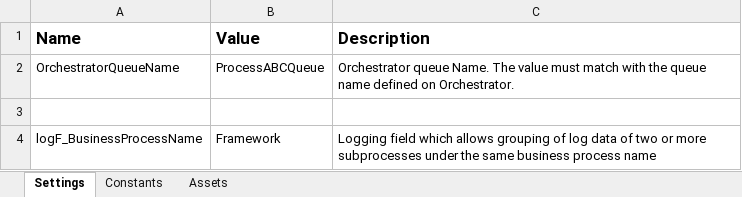
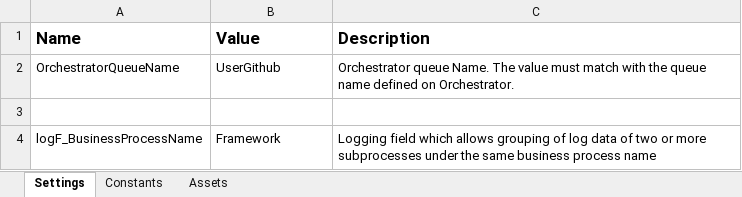
Before and after one commit to Revature-Capstone-1362/track-commit-history, an Excel workbook: CommitTrackerPerformer/Data/Config.xlsx, sheet Settings, drawn as a sheet; values as stored, in another font and other column widths than the file's, no borders; the diff names each change by its address in the sheet, - before the commit and + after, or states it on an @@ line.

Commit message:
resolved merge conflict

```diff
--- a/CommitTrackerPerformer/Data/Config.xlsx (sheet Settings)
+++ b/CommitTrackerPerformer/Data/Config.xlsx (sheet Settings)
-B2 (Value): ProcessABCQueue
+B2 (Value): UserGithub
```
